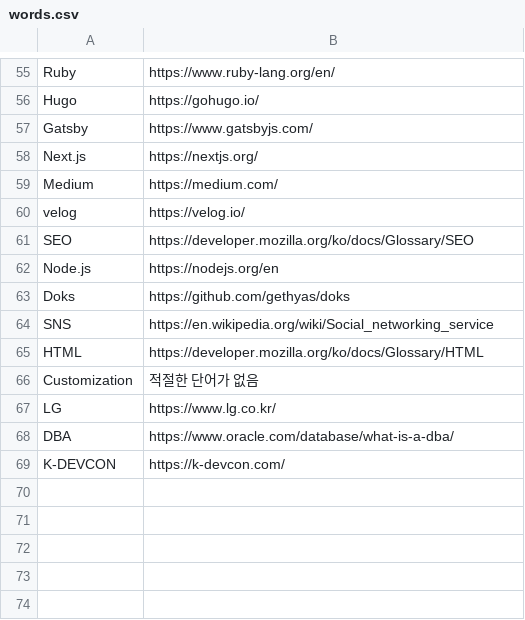
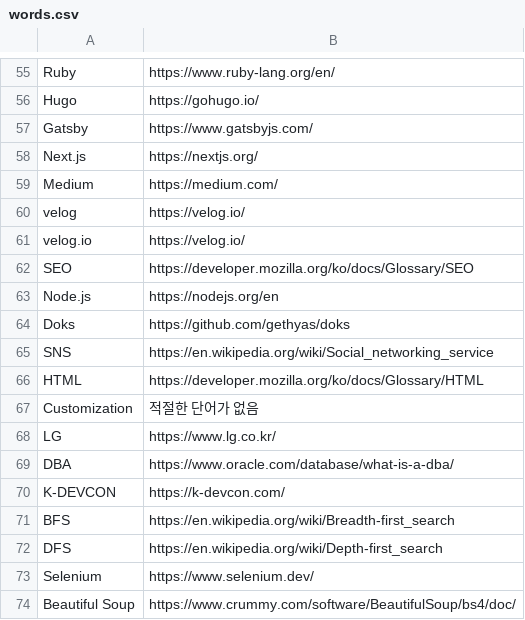
Before and after one commit to BeaverHouse/python-script-hub, a CSV file: words.csv, drawn as a sheet; only a part is shown, gaps mark what is left out.

Commit message:
Add sample wiki post

```diff
--- a/words.csv
+++ b/words.csv
@@ -60,2 +60,3 @@ Medium,https://medium.com/
 velog,https://velog.io/
+velog.io,https://velog.io/
 SEO,https://developer.mozilla.org/ko/docs/Glossary/SEO
@@ -69 +70,5 @@ DBA,https://www.oracle.com/database/what-is-a-dba/
 K-DEVCON,https://k-devcon.com/
+BFS,https://en.wikipedia.org/wiki/Breadth-first_search
+DFS,https://en.wikipedia.org/wiki/Depth-first_search
+Selenium,https://www.selenium.dev/
+Beautiful Soup,https://www.crummy.com/software/BeautifulSoup/bs4/doc/
```
Also changed, not shown: 2 other files.
